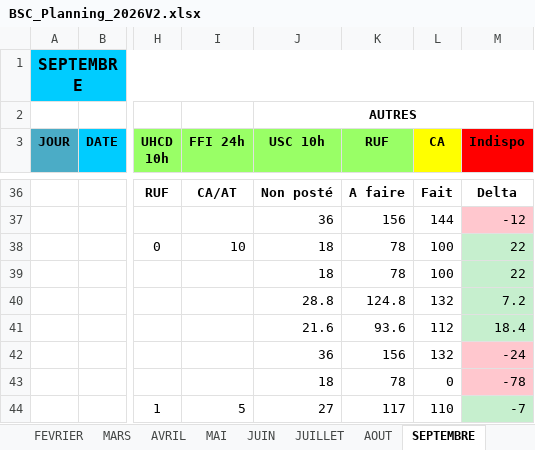
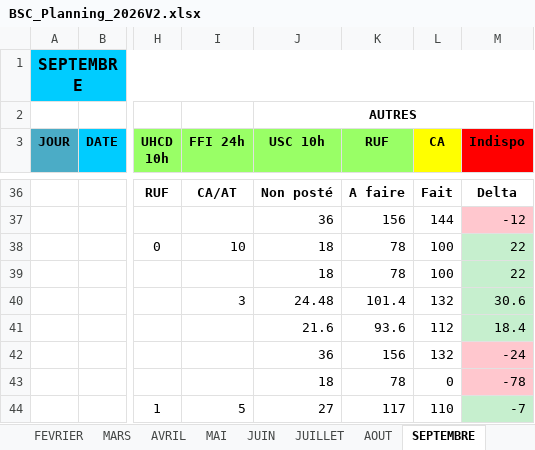
Before and after one commit to remytor-ux/planning-bsc-2026, an Excel workbook: data/BSC_Planning_2026V2.xlsx, sheet SEPTEMBRE, drawn as a sheet; only a part is shown, gaps mark what is left out; values as stored, in another font and other column widths than the file's, no borders; the diff names each change by its address in the sheet, - before the commit and + after, or states it on an @@ line.

```diff
--- a/data/BSC_Planning_2026V2.xlsx (sheet SEPTEMBRE)
+++ b/data/BSC_Planning_2026V2.xlsx (sheet SEPTEMBRE)
-I40 (FFI 24h): (empty)
+I40 (FFI 24h): 3
-J40 (USC 10h): 28.8
+J40 (USC 10h): 24.48
-K40 (RUF): 124.8
+K40 (RUF): 101.4
-M40 (Indispo): 7.2
+M40 (Indispo): 30.6
```
Also changed, not shown: sheet DECEMBRE, sheet OCTOBRE, sheet NOVEMBRE.
